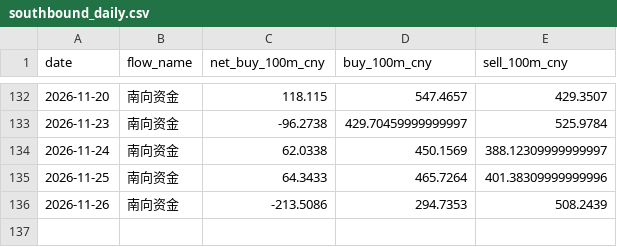
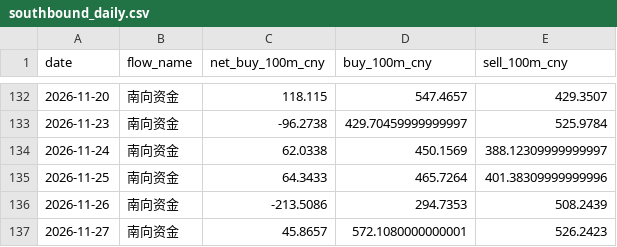
Before and after one commit to zard-sakai/economy_data, a CSV file: cross_market_data/southbound_daily.csv, drawn as a sheet; only a part is shown, gaps mark what is left out.

```diff
--- a/cross_market_data/southbound_daily.csv
+++ b/cross_market_data/southbound_daily.csv
@@ -136 +136,2 @@
 2026-11-26,南向资金,-213.5086,294.7353,508.2439
+2026-11-27,南向资金,45.8657,572.1080000000001,526.2423
```
Also changed, not shown: cross_market_data/northbound_daily.csv, 4 other files.
